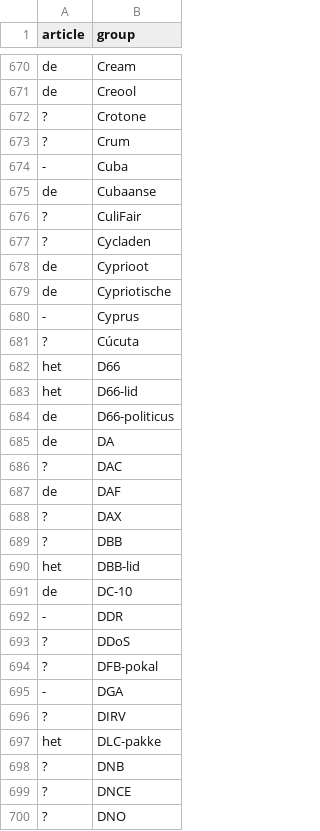
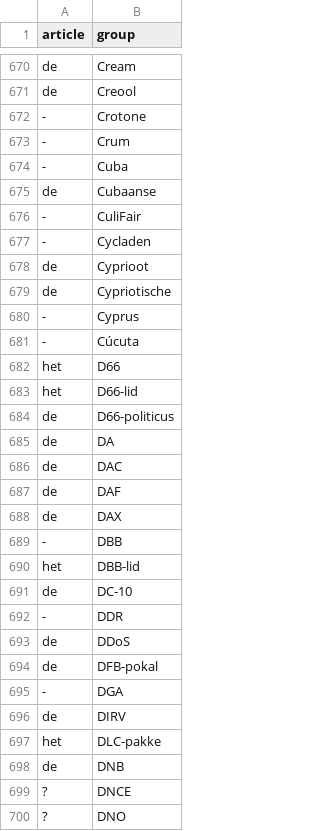
Before and after one commit to CentreForDigitalHumanities/dutch-plurals, a TSV file: gender.tsv, drawn as a sheet; only a part is shown, gaps mark what is left out; the diff covers the shown part only.

Commit message:
Few more articles. 750 to go

```diff
--- a/gender.tsv
+++ b/gender.tsv
@@ -671,8 +671,8 @@ de	Cream
 de	Creool
-?	Crotone
-?	Crum
+-	Crotone
+-	Crum
 -	Cuba
 de	Cubaanse
-?	CuliFair
-?	Cycladen
+-	CuliFair
+-	Cycladen
 de	Cyprioot
@@ -680,3 +680,3 @@ de	Cypriotische
 -	Cyprus
-?	Cúcuta
+-	Cúcuta
 het	D66
@@ -685,6 +685,6 @@ de	D66-politicus
 de	DA
-?	DAC
+de	DAC
 de	DAF
-?	DAX
-?	DBB
+de	DAX
+-	DBB
 het	DBB-lid
@@ -692,8 +692,8 @@ de	DC-10
 -	DDR
-?	DDoS
-?	DFB-pokal
+de	DDoS
+de	DFB-pokal
 -	DGA
-?	DIRV
+de	DIRV
 het	DLC-pakke
-?	DNB
+de	DNB
 ?	DNCE
```
Also changed, not shown: 2 added rows, 3 removed rows and 172 edited cells elsewhere in this file, 1 other file.
